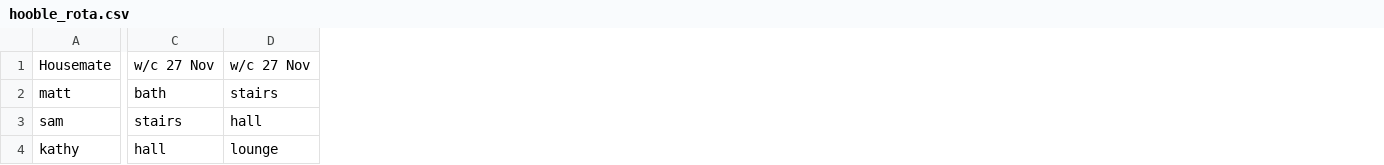
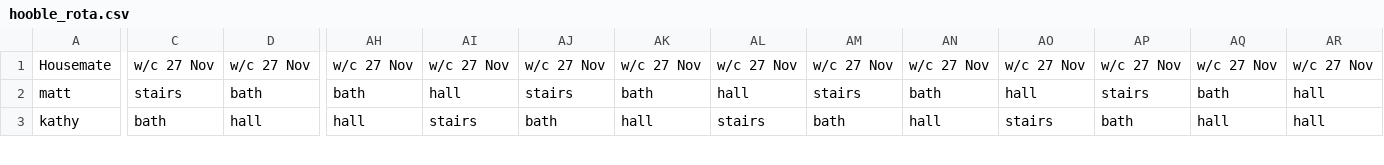
Before and after one commit to MatthewBurstein/cleaning-rota-application, a CSV file: rotas/hooble/hooble_rota.csv, drawn as a sheet; only a part is shown, gaps mark what is left out; removed rows and columns are numbered as before the commit, all else as after; rows hold the shown columns only; the diff covers the shown part only; the diff names each change by its address in the sheet, - before the commit and + after, or states it on an @@ line.

```diff
--- a/rotas/hooble/hooble_rota.csv
+++ b/rotas/hooble/hooble_rota.csv
+column AH, rows 1-3: w/c 27 Nov | bath | hall
+column AI, rows 1-3: w/c 27 Nov | hall | stairs
+column AJ, rows 1-3: w/c 27 Nov | stairs | bath
+column AK, rows 1-3: w/c 27 Nov | bath | hall
+column AL, rows 1-3: w/c 27 Nov | hall | stairs
+column AM, rows 1-3: w/c 27 Nov | stairs | bath
+column AN, rows 1-3: w/c 27 Nov | bath | hall
+column AO, rows 1-3: w/c 27 Nov | hall | stairs
+column AP, rows 1-3: w/c 27 Nov | stairs | bath
+column AQ, rows 1-3: w/c 27 Nov | bath | hall
+column AR, rows 1-3: w/c 27 Nov | hall | hall
-C2: bath
+C2: stairs
-D2: stairs
+D2: bath
-row 3: sam | stairs | hall
-C3: hall
+C3: bath
-D3: lounge
+D3: hall
```
Also changed, not shown: 76 edited cells elsewhere in this file, 4 other files.
